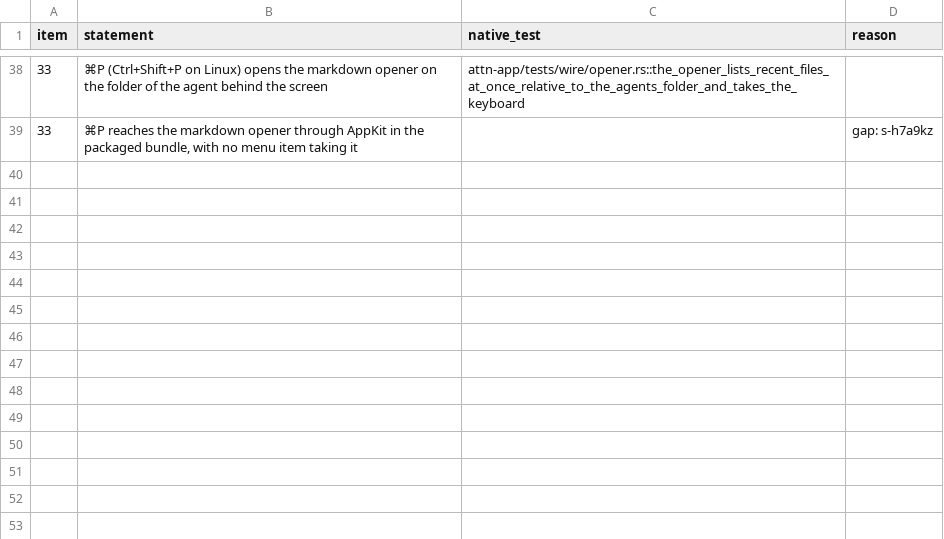
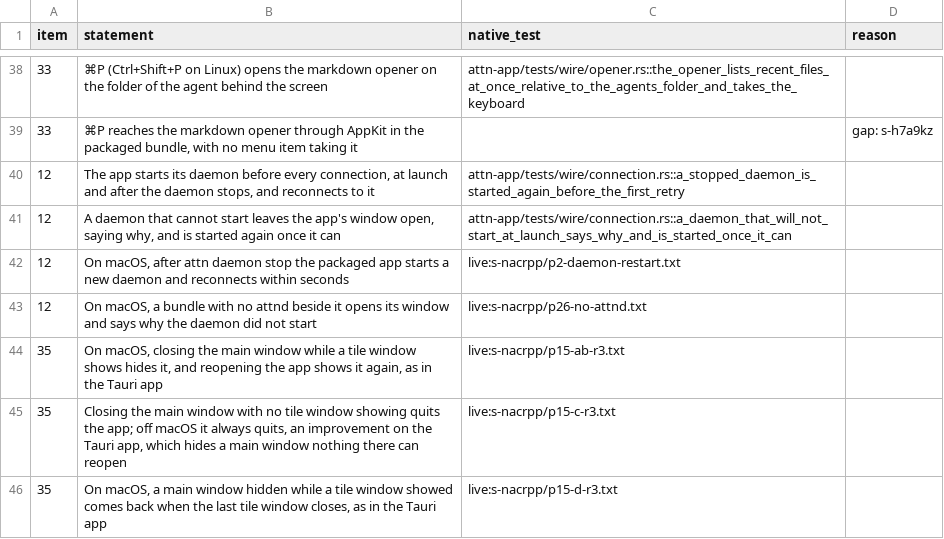
Before and after one commit to SolenesInc/attn, a TSV file: native/parity/checklist.tsv, drawn as a sheet; only a part is shown, gaps mark what is left out; the diff names each change by its address in the sheet, - before the commit and + after, or states it on an @@ line.

```diff
--- a/native/parity/checklist.tsv
+++ b/native/parity/checklist.tsv
+row 40: 12 | The app starts its daemon before every connection, at launch and after the daemon stops, and reconnects to it | attn-app/tests/wire/connection.rs::a_stopped_daemon_is_started_again_before_the_first_retry
+row 41: 12 | A daemon that cannot start leaves the app's window open, saying why, and is started again once it can | attn-app/tests/wire/connection.rs::a_daemon_that_will_not_start_at_launch_says_why_and_is_started_once_it_can
+row 42: 12 | On macOS, after attn daemon stop the packaged app starts a new daemon and reconnects within seconds | live:s-nacrpp/p2-daemon-restart.txt
+row 43: 12 | On macOS, a bundle with no attnd beside it opens its window and says why the daemon did not start | live:s-nacrpp/p26-no-attnd.txt
+row 44: 35 | On macOS, closing the main window while a tile window shows hides it, and reopening the app shows it again, as in the Tauri app | live:s-nacrpp/p15-ab-r3.txt
+row 45: 35 | Closing the main window with no tile window showing quits the app; off macOS it always quits, an improvement on the Tauri app, which hides a main window nothing there can reopen | live:s-nacrpp/p15-c-r3.txt
+row 46: 35 | On macOS, a main window hidden while a tile window showed comes back when the last tile window closes, as in the Tauri app | live:s-nacrpp/p15-d-r3.txt
```
Also changed, not shown: 3 other files.
